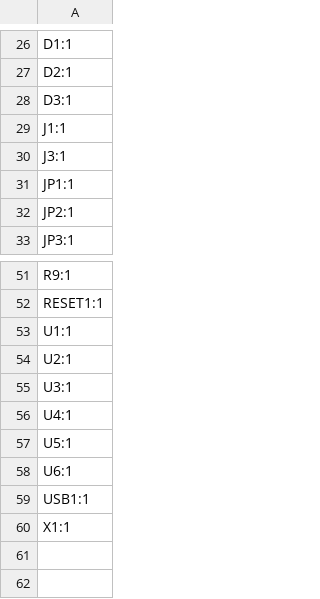
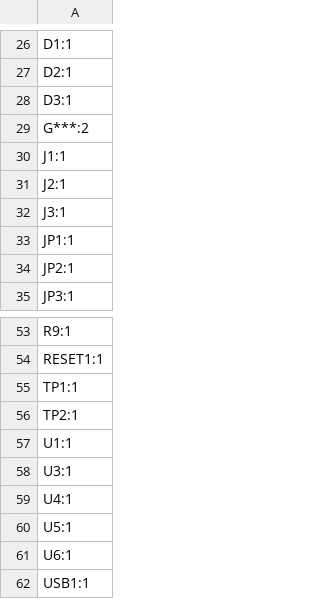
Before and after one commit to jvanderberg/pico-stretch, a CSV file: production/designators.csv, drawn as a sheet; only a part is shown, gaps mark what is left out; the shorter side is filled out with more unchanged rows.

```diff
--- a/production/designators.csv
+++ b/production/designators.csv
@@ -28,3 +28,5 @@ D2:1
 D3:1
+G***:2
 J1:1
+J2:1
 J3:1
@@ -52,4 +54,5 @@ R9:1
 RESET1:1
+TP1:1
+TP2:1
 U1:1
-U2:1
 U3:1
```
Also changed, not shown: production/bom.csv, production/positions.csv, 2 other files.
